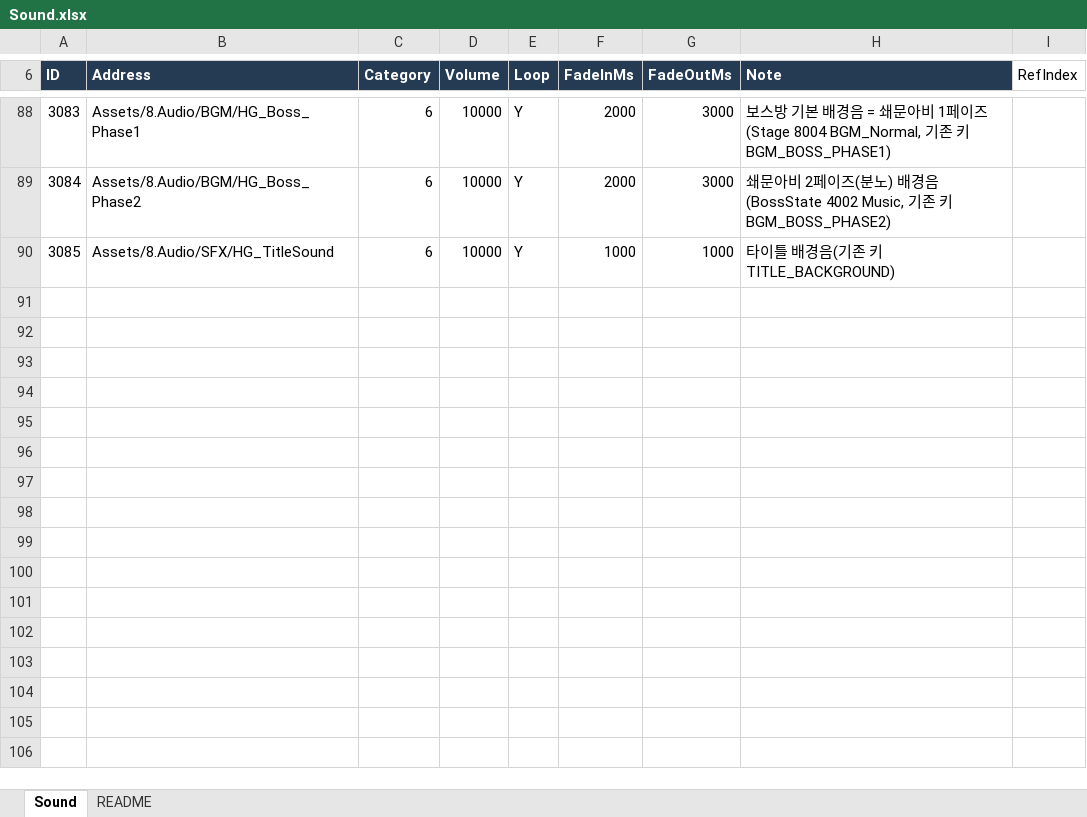
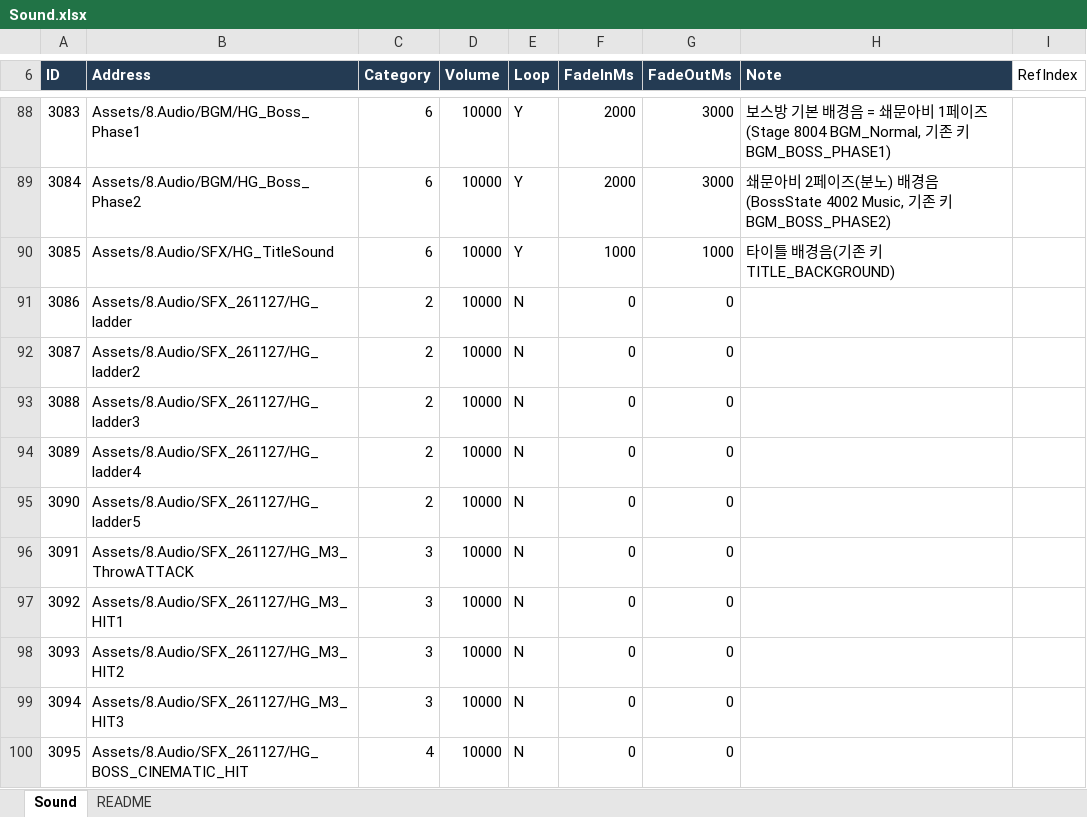
Before and after one commit to hyunho9228-web/DataSheet, an Excel workbook: tables/Sound.xlsx, sheet Sound, drawn as a sheet; only a part is shown, gaps mark what is left out; values as stored, in another font and other column widths than the file's, no borders; the diff names each change by its address in the sheet, - before the commit and + after, or states it on an @@ line.

Commit message:
사운드 엑셀 커밋

```diff
--- a/tables/Sound.xlsx (sheet Sound)
+++ b/tables/Sound.xlsx (sheet Sound)
+row 91: 3086 | Assets/8.Audio/SFX_261127/HG_ladder | 2 | 10000 | N | 0 | 0
+row 92: 3087 | Assets/8.Audio/SFX_261127/HG_ladder2 | 2 | 10000 | N | 0 | 0
+row 93: 3088 | Assets/8.Audio/SFX_261127/HG_ladder3 | 2 | 10000 | N | 0 | 0
+row 94: 3089 | Assets/8.Audio/SFX_261127/HG_ladder4 | 2 | 10000 | N | 0 | 0
+row 95: 3090 | Assets/8.Audio/SFX_261127/HG_ladder5 | 2 | 10000 | N | 0 | 0
+row 96: 3091 | Assets/8.Audio/SFX_261127/HG_M3_ThrowATTACK | 3 | 10000 | N | 0 | 0
+row 97: 3092 | Assets/8.Audio/SFX_261127/HG_M3_HIT1 | 3 | 10000 | N | 0 | 0
+row 98: 3093 | Assets/8.Audio/SFX_261127/HG_M3_HIT2 | 3 | 10000 | N | 0 | 0
+row 99: 3094 | Assets/8.Audio/SFX_261127/HG_M3_HIT3 | 3 | 10000 | N | 0 | 0
+row 100: 3095 | Assets/8.Audio/SFX_261127/HG_BOSS_CINEMATIC_HIT | 4 | 10000 | N | 0 | 0
```
